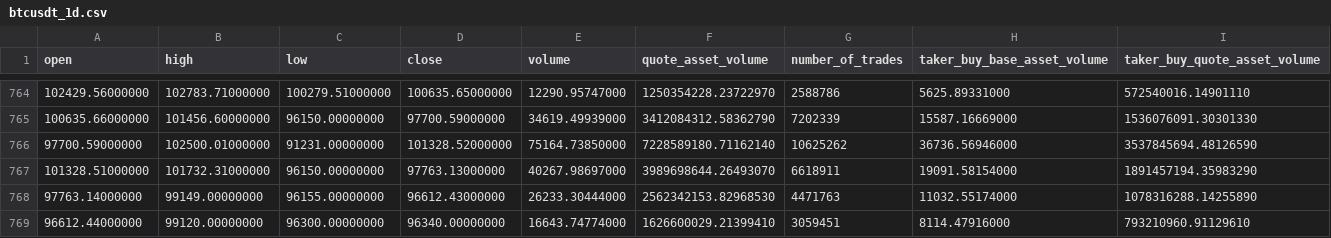
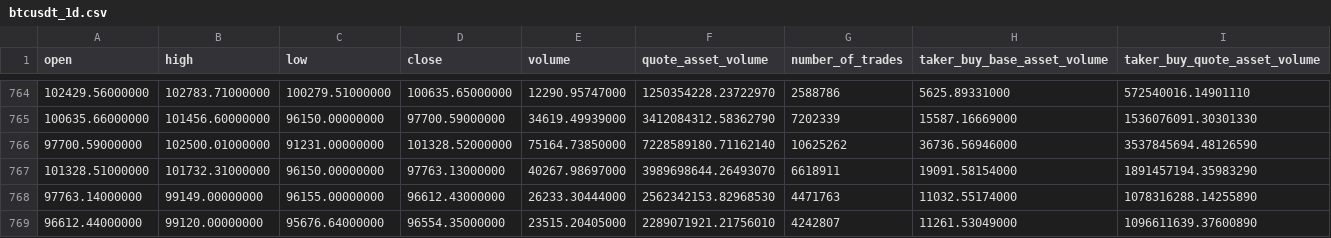
Before and after one commit to zabih1/CryptoForecasting, a CSV file: ML/data/raw_data/btcusdt_1d.csv (was data/raw_data/btcusdt_1d.csv), drawn as a sheet; only a part is shown, gaps mark what is left out.

```diff
--- a/data/raw_data/btcusdt_1d.csv
+++ b/ML/data/raw_data/btcusdt_1d.csv
@@ -768,2 +768,2 @@ open,high,low,close,volume,quote_asset_volume,number_of_trades,taker_buy_base_as
 97763.14000000,99149.00000000,96155.00000000,96612.43000000,26233.30444000,2562342153.82968530,4471763,11032.55174000,1078316288.14255890
-96612.44000000,99120.00000000,96300.00000000,96340.00000000,16643.74774000,1626600029.21399410,3059451,8114.47916000,793210960.91129610
+96612.44000000,99120.00000000,95676.64000000,96554.35000000,23515.20405000,2289071921.21756010,4242807,11261.53049000,1096611639.37600890
```
Also changed, not shown: ML/data/processed_data/btcusdt_1d_processed.csv, ML/data/processed_data/ethusdt_1d_processed.csv, 26 other files.
